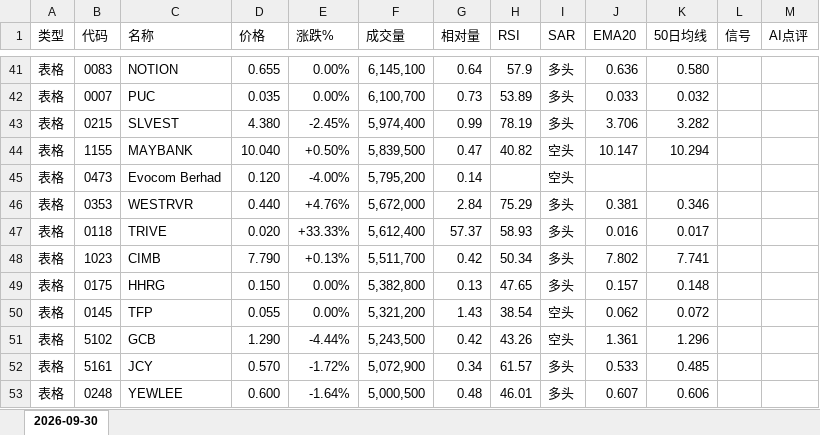
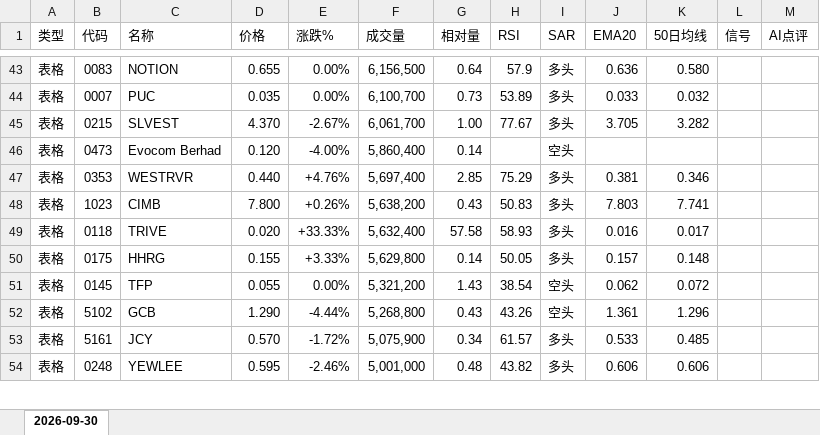
Before and after one commit to CJA231/Bursa-bot, an Excel workbook: docs/downloads/2026-09-30/bursa-report-2026-09-30.xlsx, sheet 2026-09-30, drawn as a sheet; only a part is shown, gaps mark what is left out; values as stored, in another font and other column widths than the file's, no cell formats; removed rows and columns are numbered as before the commit, all else as after; the diff covers the shown part only; the diff names each change by its address in the sheet, - before the commit and + after, or states it on an @@ line.

```diff
--- a/docs/downloads/2026-09-30/bursa-report-2026-09-30.xlsx (sheet 2026-09-30)
+++ b/docs/downloads/2026-09-30/bursa-report-2026-09-30.xlsx (sheet 2026-09-30)
-F43 (成交量): 6,145,100
+F43 (成交量): 6,156,500
-D45 (价格): 4.380
+D45 (价格): 4.370
-E45 (涨跌%): -2.45%
+E45 (涨跌%): -2.67%
-F45 (成交量): 5,974,400
+F45 (成交量): 6,061,700
-G45 (相对量): 0.99
+G45 (相对量): 1.00
-H45 (RSI): 78.19
+H45 (RSI): 77.67
-J45 (EMA20): 3.706
+J45 (EMA20): 3.705
-row 44: 表格 | 1155 | MAYBANK | 10.040 | +0.50% | 5,839,500 | 0.47 | 40.82 | 空头 | 10.147 | 10.294
-F46 (成交量): 5,795,200
+F46 (成交量): 5,860,400
-F47 (成交量): 5,672,000
+F47 (成交量): 5,697,400
-G47 (相对量): 2.84
+G47 (相对量): 2.85
+row 48: 表格 | 1023 | CIMB | 7.800 | +0.26% | 5,638,200 | 0.43 | 50.83 | 多头 | 7.803 | 7.741
-F49 (成交量): 5,612,400
+F49 (成交量): 5,632,400
-G49 (相对量): 57.37
+G49 (相对量): 57.58
-row 48: 表格 | 1023 | CIMB | 7.790 | +0.13% | 5,511,700 | 0.42 | 50.34 | 多头 | 7.802 | 7.741
-D50 (价格): 0.150
+D50 (价格): 0.155
-E50 (涨跌%): 0.00%
+E50 (涨跌%): +3.33%
-F50 (成交量): 5,382,800
+F50 (成交量): 5,629,800
-G50 (相对量): 0.13
+G50 (相对量): 0.14
-H50 (RSI): 47.65
+H50 (RSI): 50.05
-F52 (成交量): 5,243,500
+F52 (成交量): 5,268,800
-G52 (相对量): 0.42
+G52 (相对量): 0.43
-F53 (成交量): 5,072,900
+F53 (成交量): 5,075,900
-D54 (价格): 0.600
+D54 (价格): 0.595
-E54 (涨跌%): -1.64%
+E54 (涨跌%): -2.46%
-F54 (成交量): 5,000,500
+F54 (成交量): 5,001,000
-H54 (RSI): 46.01
+H54 (RSI): 43.82
-J54 (EMA20): 0.607
+J54 (EMA20): 0.606
```
Also changed, not shown: 53 added rows, 49 removed rows and 342 edited cells elsewhere in this sheet, cell formats, docs/downloads/bursa-report-last7.xlsx, 11 other files.
